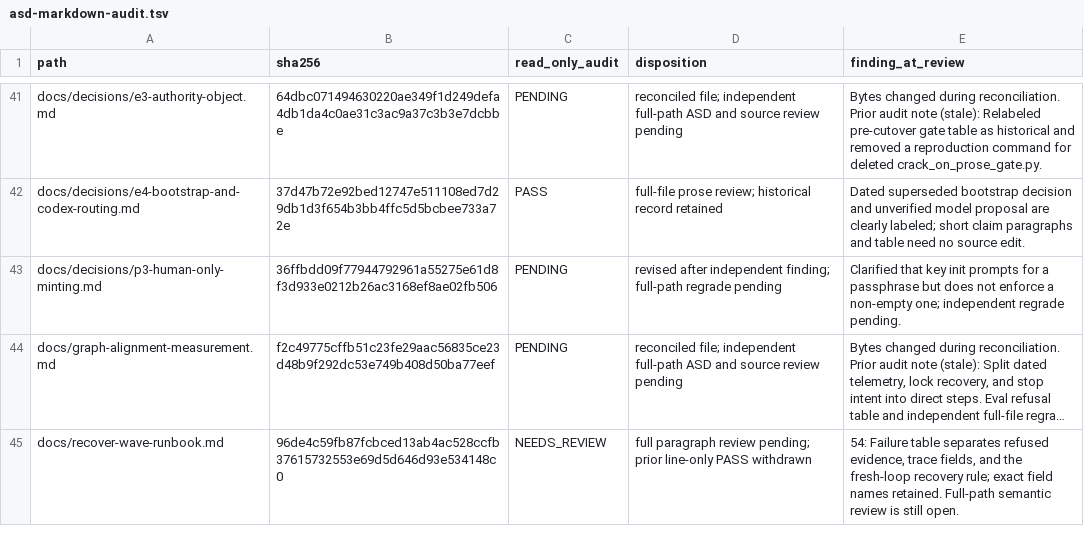
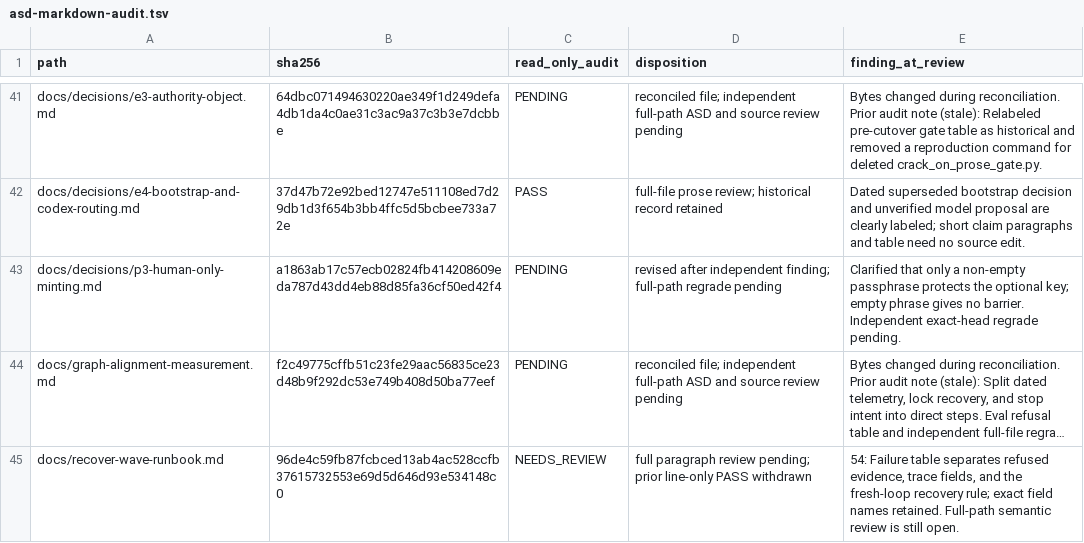
Before and after one commit to blueman82/coderails, a TSV file: docs/asd-markdown-audit.tsv, drawn as a sheet; only a part is shown, gaps mark what is left out; long unchanged cells end in …; the diff names each change by its address in the sheet, - before the commit and + after, or states it on an @@ line.

Commit message:
docs: state optional receipt passphrase limit

```diff
--- a/docs/asd-markdown-audit.tsv
+++ b/docs/asd-markdown-audit.tsv
-B43 (sha256): 36ffbdd09f77944792961a55275e61d8f3d933e0212b26ac3168ef8ae02fb506
+B43 (sha256): a1863ab17c57ecb02824fb414208609eda787d43dd4eb88d85fa36cf50ed42f4
-E43 (finding_at_review): Clarified that key init prompts for a passphrase but does not enforce a non-empty one; independent regrade pending.
+E43 (finding_at_review): Clarified that only a non-empty passphrase protects the optional key; empty phrase gives no barrier. Independent exact-head regrade pending.
```
Also changed, not shown: 1 other file.
